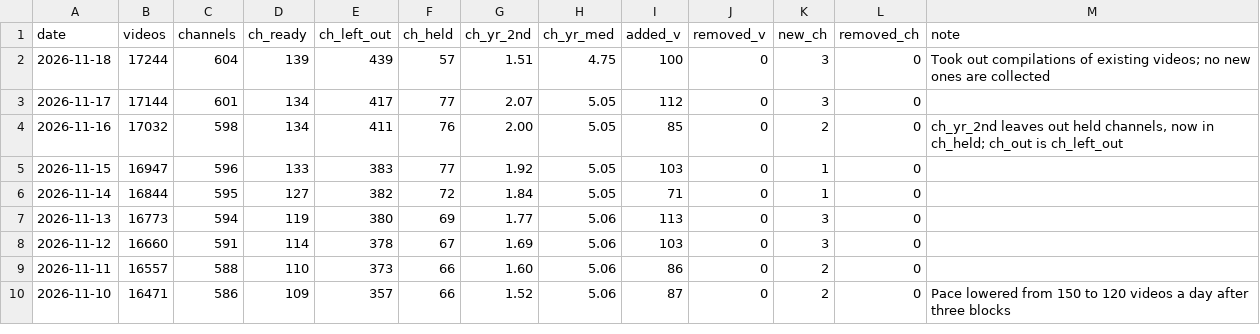
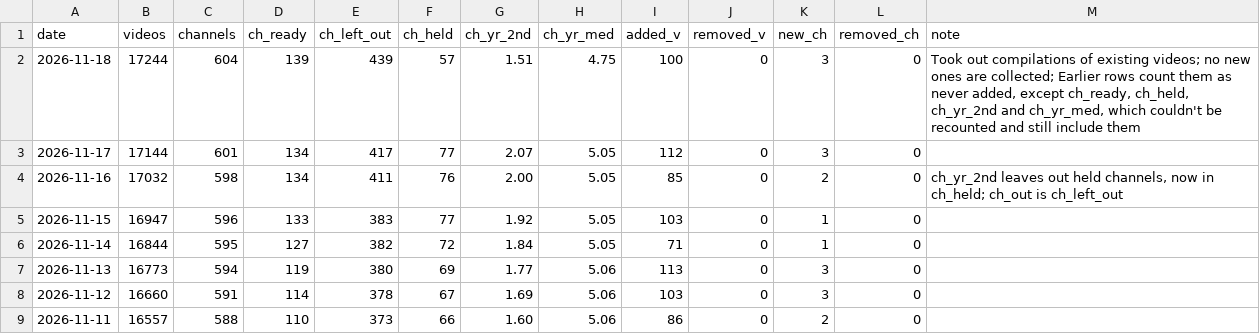
Before and after one commit to AISmithLab/hyperstim, a TSV file: backend/data/collected/CHANGELOG.tsv, drawn as a sheet; only a part is shown; the shorter side is filled out with more unchanged rows.

```diff
--- a/backend/data/collected/CHANGELOG.tsv
+++ b/backend/data/collected/CHANGELOG.tsv
@@ -1,3 +1,3 @@
 date	videos	channels	ch_ready	ch_left_out	ch_held	ch_yr_2nd	ch_yr_med	added_v	removed_v	new_ch	removed_ch	note
-2026-11-18	17244	604	139	439	57	1.51	4.75	100	0	3	0	Took out compilations of existing videos; no new ones are collected
+2026-11-18	17244	604	139	439	57	1.51	4.75	100	0	3	0	Took out compilations of existing videos; no new ones are collected; Earlier rows count them as never added, except ch_ready, ch_held, ch_yr_2nd and ch_yr_med, which couldn't be recounted and still include them
 2026-11-17	17144	601	134	417	77	2.07	5.05	112	0	3	0	
```
Also changed, not shown: 4 other files.
